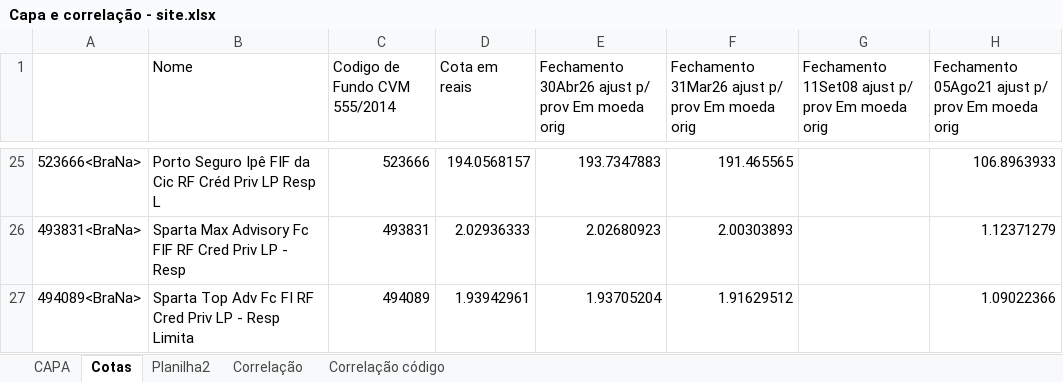
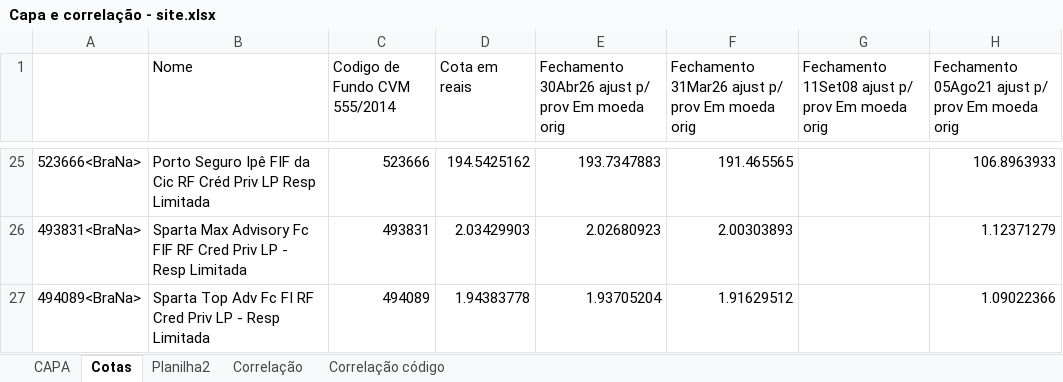
Before and after one commit to AFINVEST/Fundo-de-Terceiros, an Excel workbook: Capa e correlação - site.xlsx, sheet Cotas, drawn as a sheet; only a part is shown, gaps mark what is left out; values as stored, in another font and other column widths than the file's, no borders; the diff covers the shown part only; the diff names each change by its address in the sheet, - before the commit and + after, or states it on an @@ line.

```diff
--- a/Capa e correlação - site.xlsx (sheet Cotas)
+++ b/Capa e correlação - site.xlsx (sheet Cotas)
-B25 (Nome): …LP Resp L
+B25 (Nome): …LP Resp Limitada
-D25 (Cota em reais): 194.0568157
+D25 (Cota em reais): 194.5425162
-B26 (Nome): …- Resp
+B26 (Nome): …- Resp Limitada
-D26 (Cota em reais): 2.02936333
+D26 (Cota em reais): 2.03429903
-B27 (Nome): …- Resp Limita
+B27 (Nome): …- Resp Limitada
-D27 (Cota em reais): 1.93942961
+D27 (Cota em reais): 1.94383778
```
Also changed, not shown: 32 edited cells elsewhere in this sheet, sheet Correlação, sheet Correlação código, sheet Planilha2, sheet CAPA, 2 other files.
